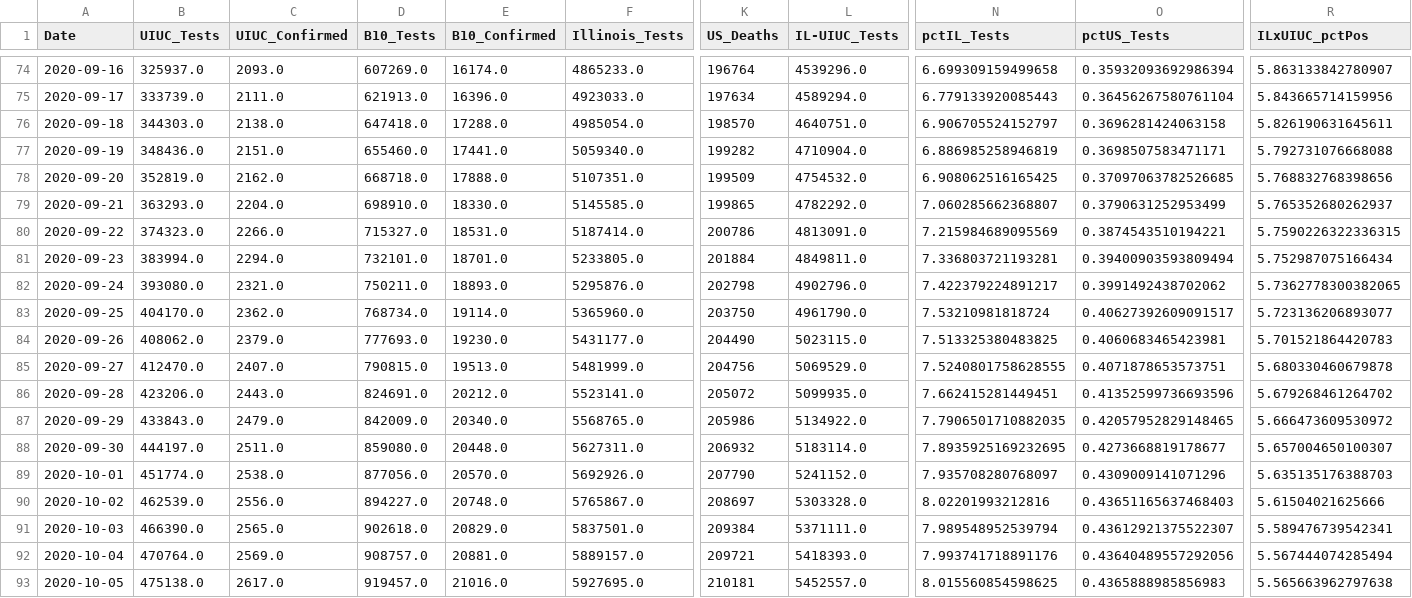
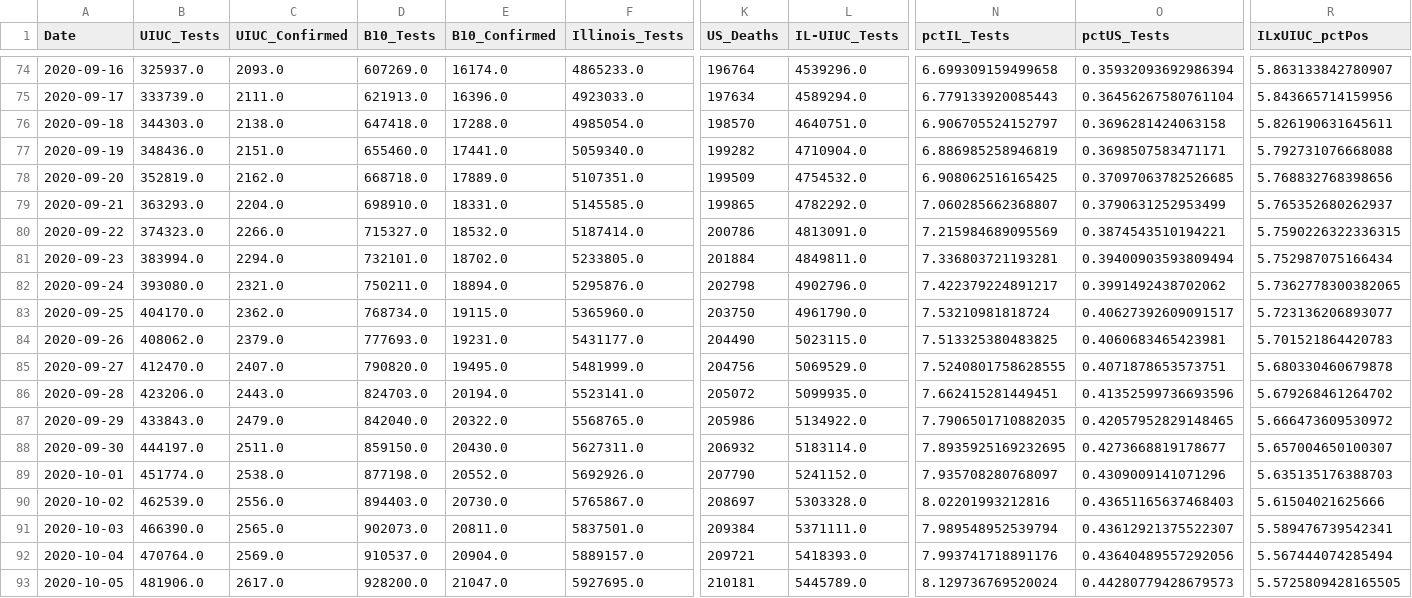
Before and after one commit to wadefagen/waf.cs.illinois.edu, a CSV file: covid-19/data/detailed.csv, drawn as a sheet; only a part is shown, gaps mark what is left out; the diff covers the shown part only; the diff names each change by its address in the sheet, - before the commit and + after, or states it on an @@ line.

Commit message:
daily COVID-19 data update

```diff
--- a/covid-19/data/detailed.csv
+++ b/covid-19/data/detailed.csv
-E78 (B10_Confirmed): 17888.0
+E78 (B10_Confirmed): 17889.0
-E79 (B10_Confirmed): 18330.0
+E79 (B10_Confirmed): 18331.0
-E80 (B10_Confirmed): 18531.0
+E80 (B10_Confirmed): 18532.0
-E81 (B10_Confirmed): 18701.0
+E81 (B10_Confirmed): 18702.0
-E82 (B10_Confirmed): 18893.0
+E82 (B10_Confirmed): 18894.0
-E83 (B10_Confirmed): 19114.0
+E83 (B10_Confirmed): 19115.0
-E84 (B10_Confirmed): 19230.0
+E84 (B10_Confirmed): 19231.0
-D85 (B10_Tests): 790815.0
+D85 (B10_Tests): 790820.0
-E85 (B10_Confirmed): 19513.0
+E85 (B10_Confirmed): 19495.0
-D86 (B10_Tests): 824691.0
+D86 (B10_Tests): 824703.0
-E86 (B10_Confirmed): 20212.0
+E86 (B10_Confirmed): 20194.0
-D87 (B10_Tests): 842009.0
+D87 (B10_Tests): 842040.0
-E87 (B10_Confirmed): 20340.0
+E87 (B10_Confirmed): 20322.0
-D88 (B10_Tests): 859080.0
+D88 (B10_Tests): 859150.0
-E88 (B10_Confirmed): 20448.0
+E88 (B10_Confirmed): 20430.0
-D89 (B10_Tests): 877056.0
+D89 (B10_Tests): 877198.0
-E89 (B10_Confirmed): 20570.0
+E89 (B10_Confirmed): 20552.0
-D90 (B10_Tests): 894227.0
+D90 (B10_Tests): 894403.0
-E90 (B10_Confirmed): 20748.0
+E90 (B10_Confirmed): 20730.0
-D91 (B10_Tests): 902618.0
+D91 (B10_Tests): 902073.0
-E91 (B10_Confirmed): 20829.0
+E91 (B10_Confirmed): 20811.0
-D92 (B10_Tests): 908757.0
+D92 (B10_Tests): 910537.0
-E92 (B10_Confirmed): 20881.0
+E92 (B10_Confirmed): 20904.0
-B93 (UIUC_Tests): 475138.0
+B93 (UIUC_Tests): 481906.0
-D93 (B10_Tests): 919457.0
+D93 (B10_Tests): 928200.0
-E93 (B10_Confirmed): 21016.0
+E93 (B10_Confirmed): 21047.0
-L93 (IL-UIUC_Tests): 5452557.0
+L93 (IL-UIUC_Tests): 5445789.0
-N93 (pctIL_Tests): 8.015560854598625
+N93 (pctIL_Tests): 8.129736769520024
-O93 (pctUS_Tests): 0.4365888985856983
+O93 (pctUS_Tests): 0.44280779428679573
-R93 (ILxUIUC_pctPos): 5.565663962797638
+R93 (ILxUIUC_pctPos): 5.5725809428165505
```
Also changed, not shown: 2 added rows and 7 edited cells elsewhere in this file, covid-19/data/data-daily.csv, covid-19/data/data.csv, 1 other file.
